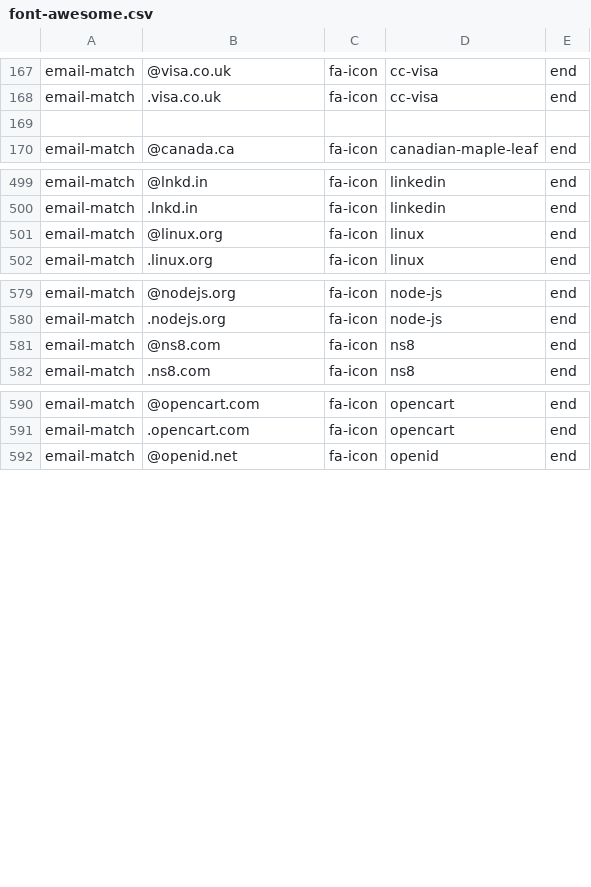
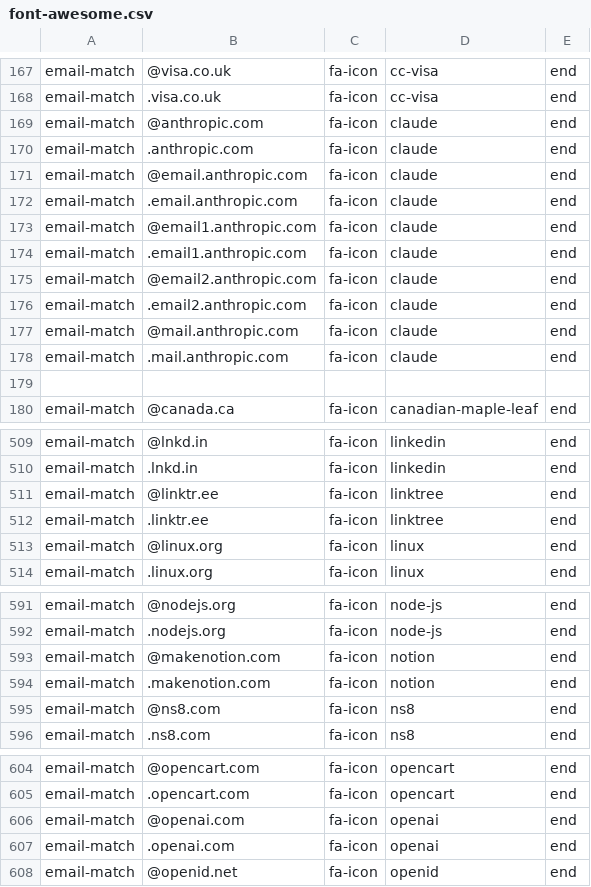
Before and after one commit to coliff/sender-brand-icon-avatars-for-email, a CSV file: font-awesome.csv, drawn as a sheet; only a part is shown, gaps mark what is left out; the diff covers the shown part only; the diff names each change by its address in the sheet, - before the commit and + after, or states it on an @@ line.

Commit message:
Add email icon mappings for several domains
Update font-awesome.csv to add email-match entries mapping additional domains to Font Awesome icons. Added mappings for anthropic (anthropic.com and various mail subdomains) -> claude; linktr.ee -> linktree; makenotion.com -> notion; openai.com -> openai; signal.org -> signal-messenger. Enables correct icon display for those email addresses.

```diff
--- a/font-awesome.csv
+++ b/font-awesome.csv
+row 169: email-match | @anthropic.com | fa-icon | claude | end
+row 170: email-match | .anthropic.com | fa-icon | claude | end
+row 171: email-match | @email.anthropic.com | fa-icon | claude | end
+row 172: email-match | .email.anthropic.com | fa-icon | claude | end
+row 173: email-match | @email1.anthropic.com | fa-icon | claude | end
+row 174: email-match | .email1.anthropic.com | fa-icon | claude | end
+row 175: email-match | @email2.anthropic.com | fa-icon | claude | end
+row 176: email-match | .email2.anthropic.com | fa-icon | claude | end
+row 177: email-match | @mail.anthropic.com | fa-icon | claude | end
+row 178: email-match | .mail.anthropic.com | fa-icon | claude | end
+row 511: email-match | @linktr.ee | fa-icon | linktree | end
+row 512: email-match | .linktr.ee | fa-icon | linktree | end
+row 593: email-match | @makenotion.com | fa-icon | notion | end
+row 594: email-match | .makenotion.com | fa-icon | notion | end
+row 606: email-match | @openai.com | fa-icon | openai | end
+row 607: email-match | .openai.com | fa-icon | openai | end
```
Also changed, not shown: 2 added rows elsewhere in this file.
